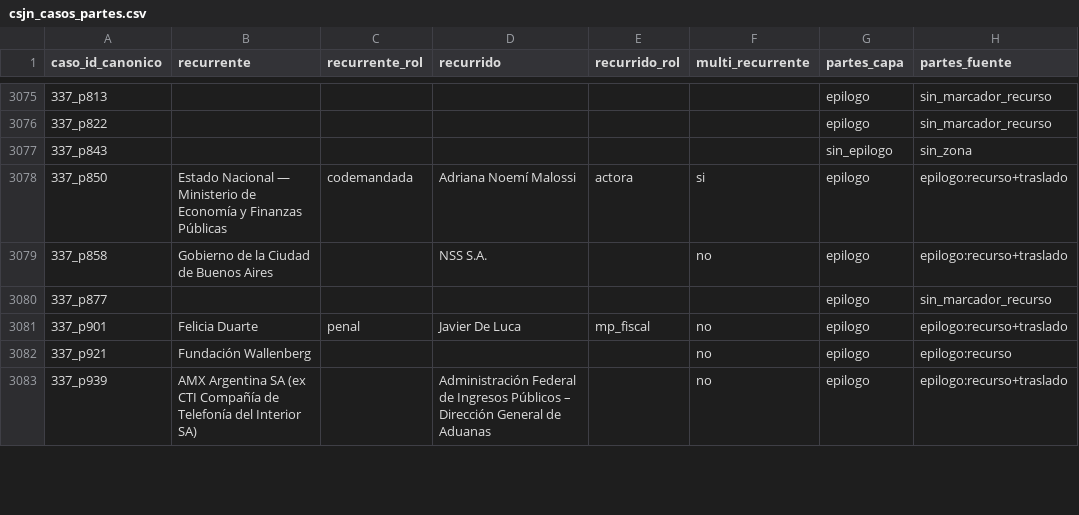
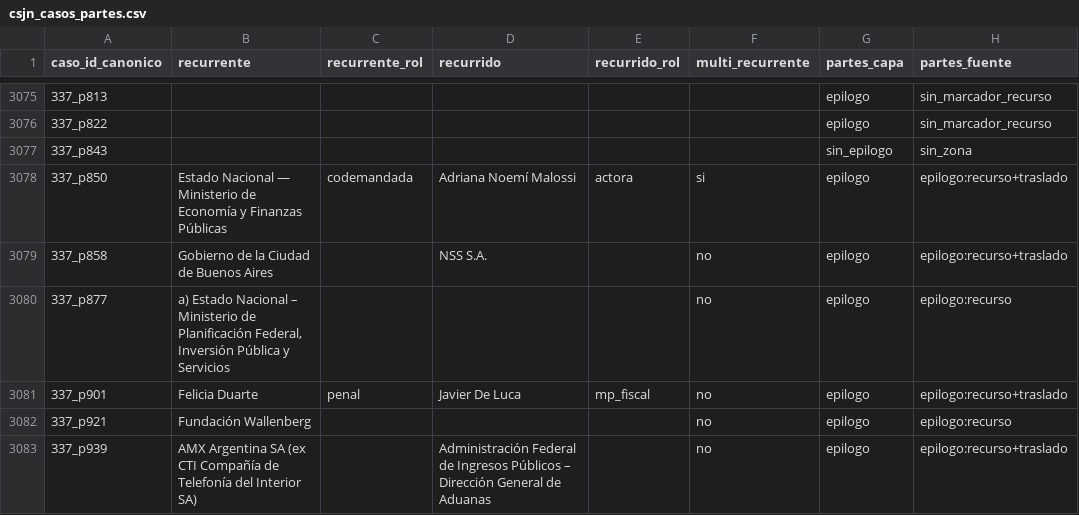
Before and after one commit to guillee1010/corpus-csjn, a CSV file: output/parser/csjn_casos_partes.csv, drawn as a sheet; only a part is shown, gaps mark what is left out; the diff covers the shown part only.

Commit message:
B145: RE_MARK_REC gramatica v2 + guard contra (derivar_partes v0.18); partes.csv +34 recurrente_ok, merito 90,3%

```diff
--- a/output/parser/csjn_casos_partes.csv
+++ b/output/parser/csjn_casos_partes.csv
@@ -3079,3 +3079,3 @@ caso_id_canonico,recurrente,recurrente_rol,recurrido,recurrido_rol,multi_recurre
 337_p858,Gobierno de la Ciudad de Buenos Aires,,NSS S.A.,,no,epilogo,epilogo:recurso+traslado
-337_p877,,,,,,epilogo,sin_marcador_recurso
+337_p877,"a) Estado Nacional – Ministerio de Planificación Federal, Inversión Pública y Servicios",,,,no,epilogo,epilogo:recurso
 337_p901,Felicia Duarte,penal,Javier De Luca,mp_fiscal,no,epilogo,epilogo:recurso+traslado
```
Also changed, not shown: 166 edited cells elsewhere in this file, 2 other files.
